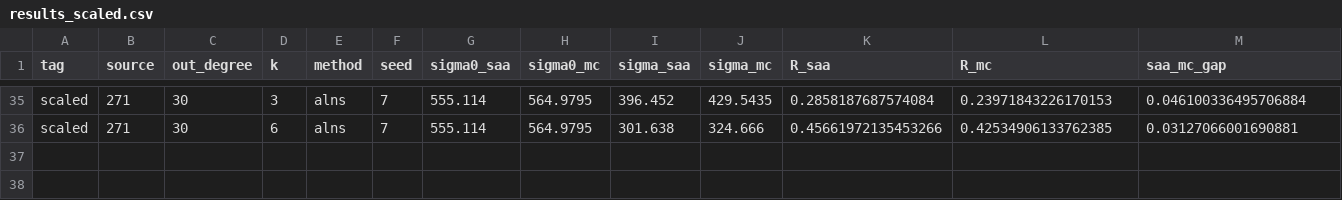
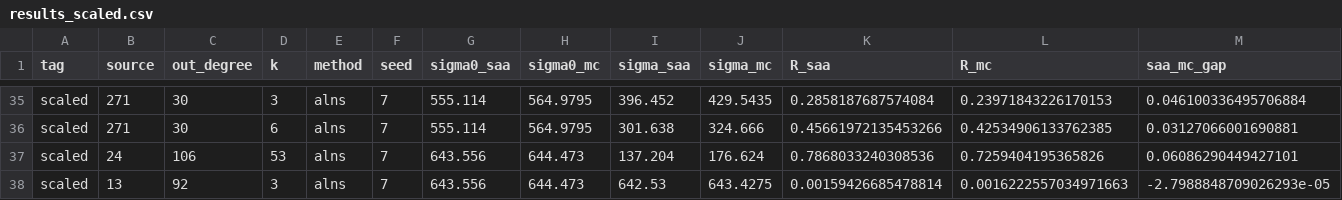
Before and after one commit to di4n444/ss-imer-alns, a CSV file: data/results_scaled.csv, drawn as a sheet; only a part is shown, gaps mark what is left out; rows hold the shown columns only; the diff names each change by its address in the sheet, - before the commit and + after, or states it on an @@ line.

```diff
--- a/data/results_scaled.csv
+++ b/data/results_scaled.csv
+row 37: scaled | 24 | 106 | 53 | alns | 7 | 643.556 | 644.473 | 137.204 | 176.624 | 0.7868033240308536 | 0.7259404195365826 | 0.06086290449427101
+row 38: scaled | 13 | 92 | 3 | alns | 7 | 643.556 | 644.473 | 642.53 | 643.4275 | 0.00159426685478814 | 0.0016222557034971663 | -2.7988848709026293e-05
```
Also changed, not shown: 1 other file.
